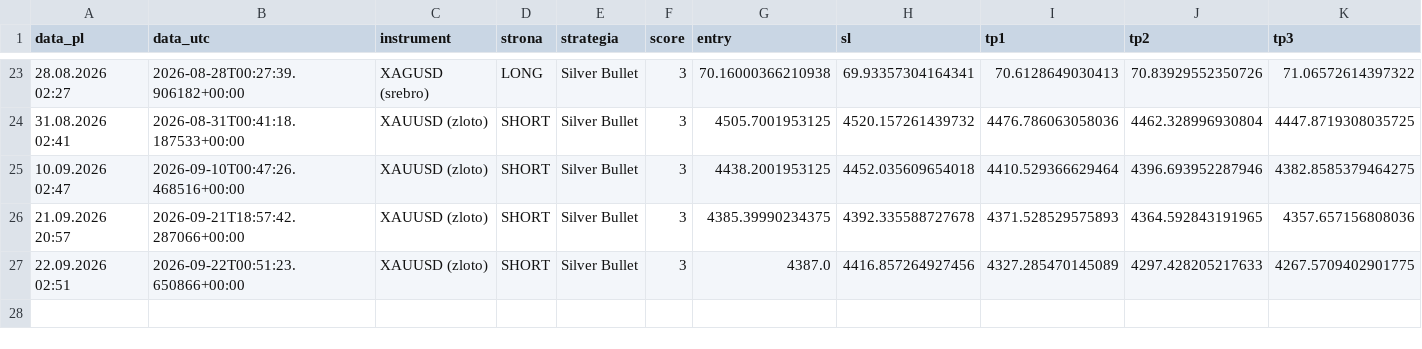
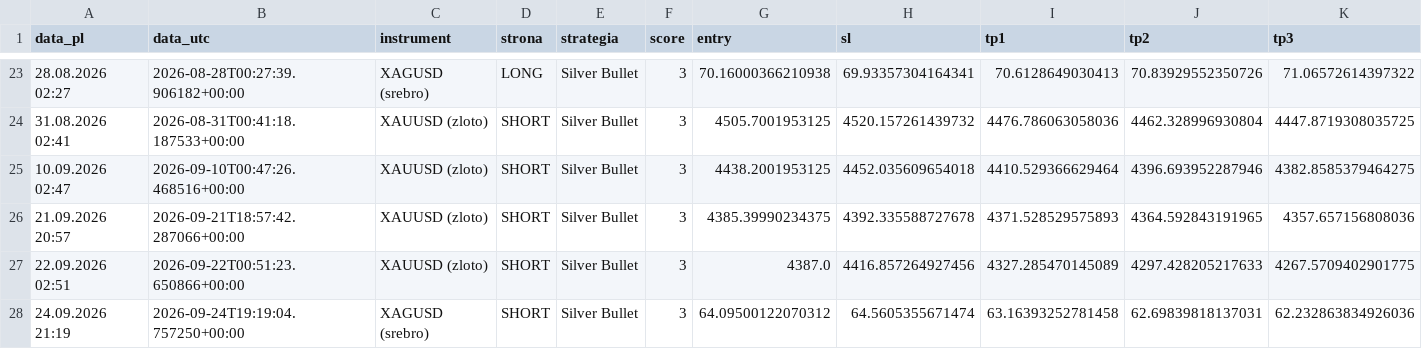
Before and after one commit to Aslaf2/sygna-y-bot, a CSV file: sygnaly_odrzucone_tv.csv, drawn as a sheet; only a part is shown, gaps mark what is left out; rows hold the shown columns only; the diff names each change by its address in the sheet, - before the commit and + after, or states it on an @@ line.

```diff
--- a/sygnaly_odrzucone_tv.csv
+++ b/sygnaly_odrzucone_tv.csv
+row 28: 24.09.2026 21:19 | 2026-09-24T19:19:04.757250+00:00 | XAGUSD (srebro) | SHORT | Silver Bullet | 3 | 64.09500122070312 | 64.5605355671474 | 63.16393252781458 | 62.69839818137031 | 62.232863834926036
```
Also changed, not shown: 3 other files.
